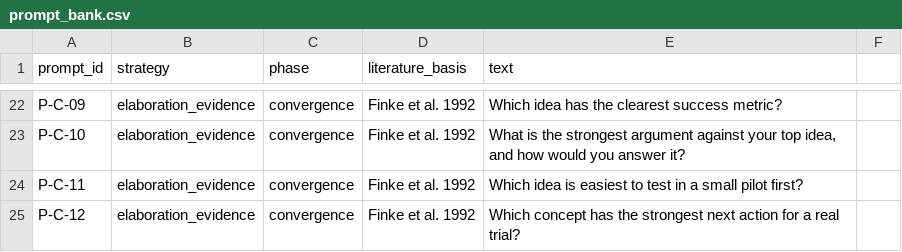
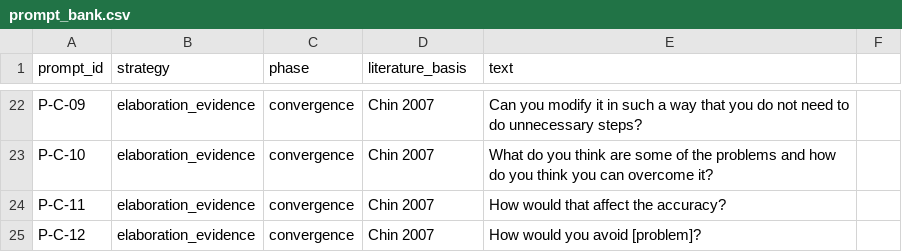
Before and after one commit to bogdanmicu12/Pepper, a CSV file: prompts/prompt_bank.csv, drawn as a sheet; only a part is shown, gaps mark what is left out; the diff covers the shown part only; the diff names each change by its address in the sheet, - before the commit and + after, or states it on an @@ line.

```diff
--- a/prompts/prompt_bank.csv
+++ b/prompts/prompt_bank.csv
-D22:D25 (literature_basis): Finke et al. 1992
+D22:D25 (literature_basis): Chin 2007
-E22 (text): Which idea has the clearest success metric?
+E22 (text): Can you modify it in such a way that you do not need to do unnecessary steps?
-E23 (text): What is the strongest argument against your top idea, and how would you answer it?
+E23 (text): What do you think are some of the problems and how do you think you can overcome it?
-E24 (text): Which idea is easiest to test in a small pilot first?
+E24 (text): How would that affect the accuracy?
-E25 (text): Which concept has the strongest next action for a real trial?
+E25 (text): How would you avoid [problem]?
```
Also changed, not shown: 51 edited cells elsewhere in this file, 17 other files.
